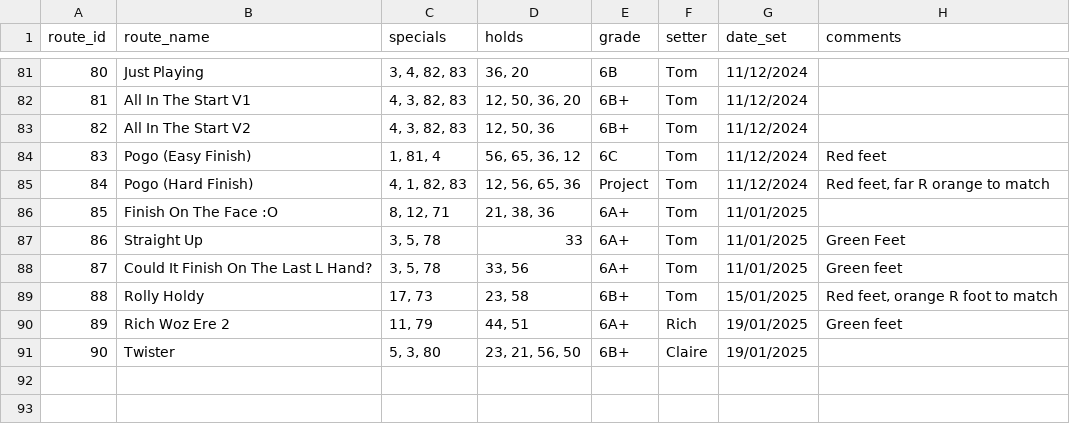
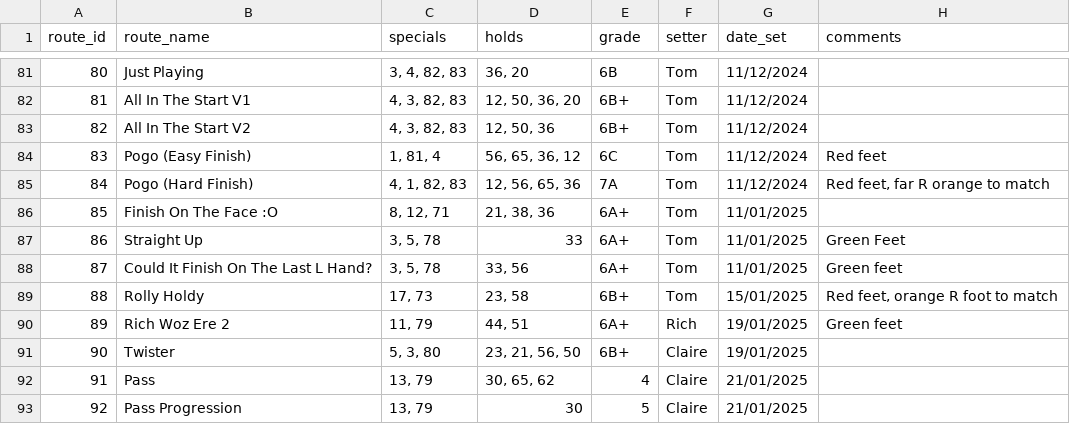
Before and after one commit to ceguest/climbing_app, a CSV file: static/routes.csv, drawn as a sheet; only a part is shown, gaps mark what is left out.

Commit message:
New routes + mods 21-01-2025

```diff
--- a/static/routes.csv
+++ b/static/routes.csv
@@ -84,3 +84,3 @@ route_id;route_name;specials;holds;grade;setter;date_set;comments
 83;Pogo (Easy Finish);1, 81, 4;56, 65, 36, 12;6C;Tom;11/12/2024;Red feet
-84;Pogo (Hard Finish);4, 1, 82, 83;12, 56, 65, 36;Project;Tom;11/12/2024;Red feet, far R orange to match
+84;Pogo (Hard Finish);4, 1, 82, 83;12, 56, 65, 36;7A;Tom;11/12/2024;Red feet, far R orange to match
 85;Finish On The Face :O;8, 12, 71;21, 38, 36;6A+;Tom;11/01/2025;
@@ -91 +91,3 @@ route_id;route_name;specials;holds;grade;setter;date_set;comments
 90;Twister;5, 3, 80;23, 21, 56, 50;6B+;Claire;19/01/2025;
+91;Pass;13, 79;30, 65, 62;4;Claire;21/01/2025;
+92;Pass Progression;13, 79;30;5;Claire;21/01/2025;
```
